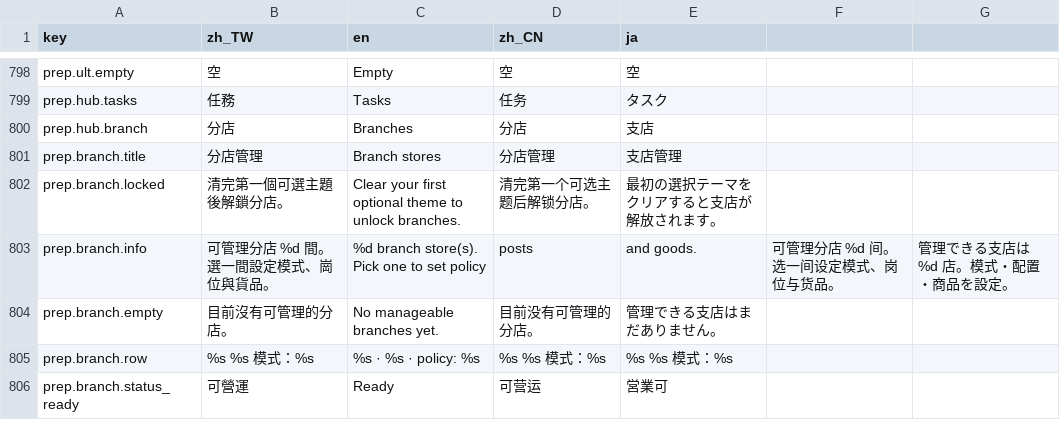
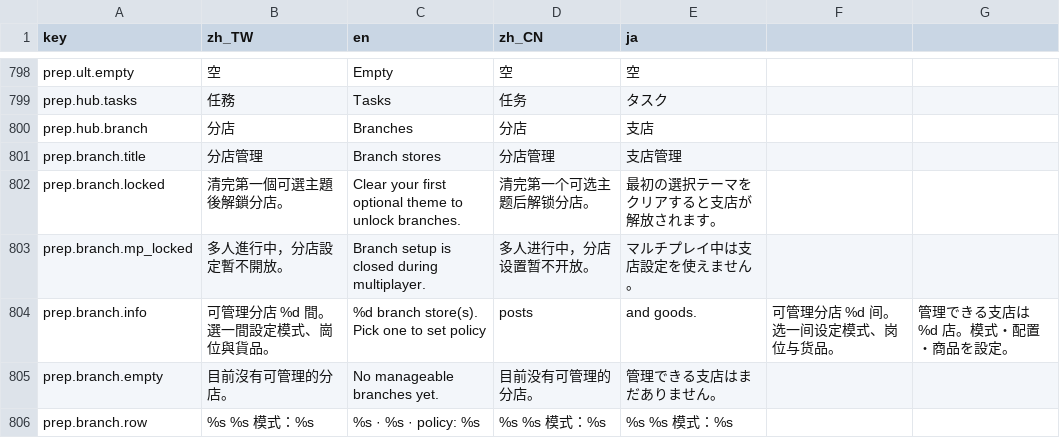
Before and after one commit to bzkit1983/imdoing, a CSV file: godot/game/locale/strings.csv, drawn as a sheet; only a part is shown, gaps mark what is left out; the shorter side is filled out with more unchanged rows; the diff names each change by its address in the sheet, - before the commit and + after, or states it on an @@ line.

```diff
--- a/godot/game/locale/strings.csv
+++ b/godot/game/locale/strings.csv
+row 803: prep.branch.mp_locked | 多人進行中，分店設定暫不開放。 | Branch setup is closed during multiplayer. | 多人进行中，分店设置暂不开放。 | マルチプレイ中は支店設定を使えません。
```
Also changed, not shown: godot/game/locale/data.csv, 9 other files.
